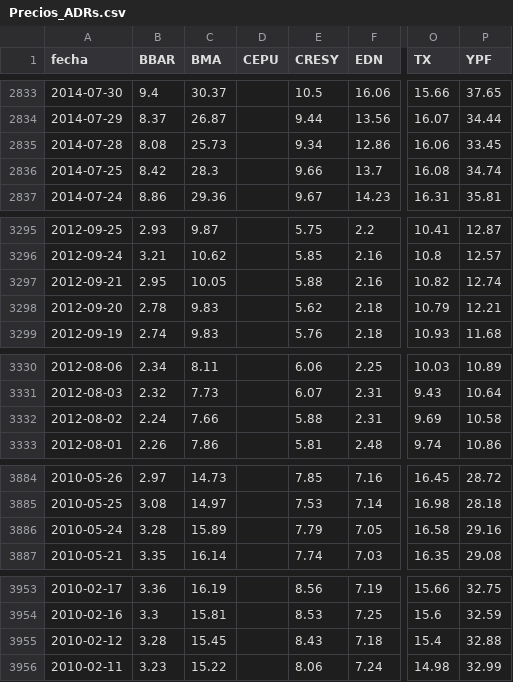
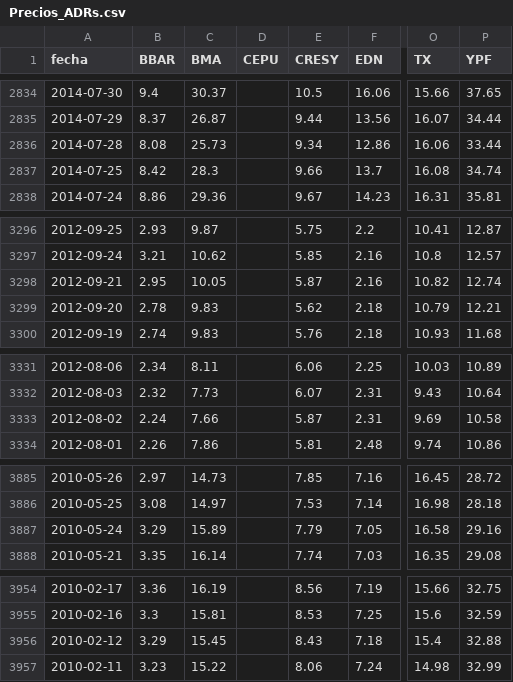
Before and after one commit to jesusrobles824/base-de-datos, a CSV file: Precios_ADRs.csv, drawn as a sheet; only a part is shown, gaps mark what is left out; addresses are those after the commit; the diff covers the shown part only; the diff names each change by its address in the sheet, - before the commit and + after, or states it on an @@ line.

```diff
--- a/Precios_ADRs.csv
+++ b/Precios_ADRs.csv
-P2836 (YPF): 33.45
+P2836 (YPF): 33.44
-E3298 (CRESY): 5.88
+E3298 (CRESY): 5.87
-E3333 (CRESY): 5.88
+E3333 (CRESY): 5.87
-B3887 (BBAR): 3.28
+B3887 (BBAR): 3.29
-B3956 (BBAR): 3.28
+B3956 (BBAR): 3.29
```
Also changed, not shown: 1 added row and 4 edited cells elsewhere in this file, ADRs_variacion_porcentual_diaria.csv.
